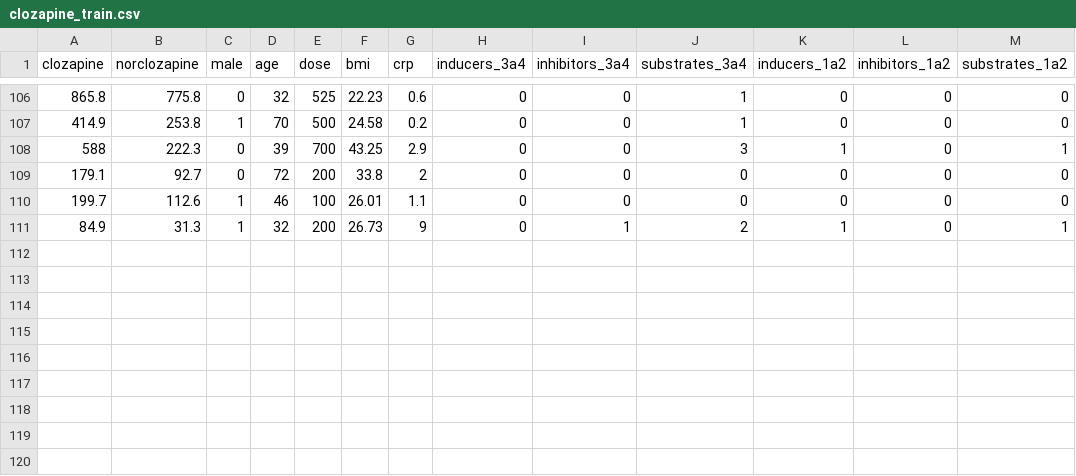
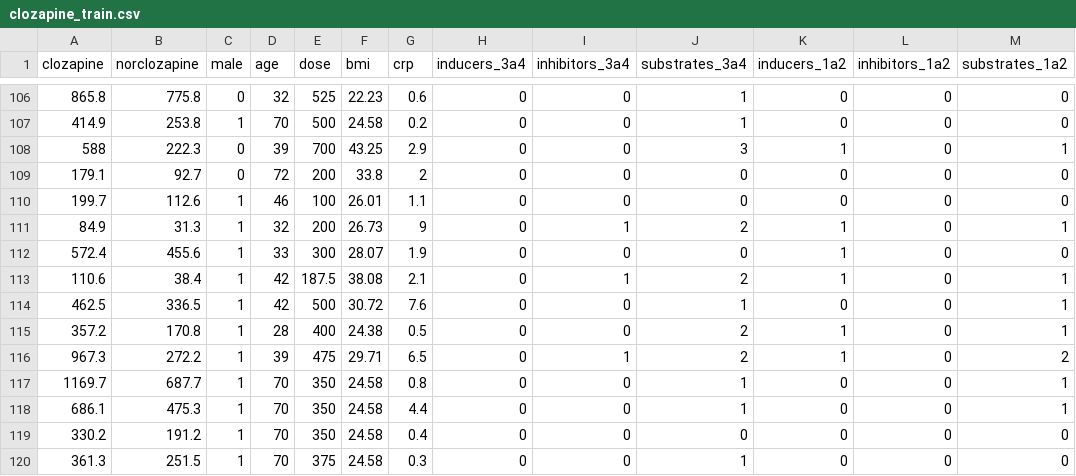
Before and after one commit to JuliaHealth/CloToP.jl, a CSV file: data/clozapine_train.csv, drawn as a sheet; only a part is shown, gaps mark what is left out.

```diff
--- a/data/clozapine_train.csv
+++ b/data/clozapine_train.csv
@@ -111 +111,10 @@ clozapine,norclozapine,male,age,dose,bmi,crp,inducers_3a4,inhibitors_3a4,substra
 84.9,31.3,1,32,200,26.73,9,0,1,2,1,0,1
+572.4,455.6,1,33,300,28.07,1.9,0,0,0,1,0,0
+110.6,38.4,1,42,187.5,38.08,2.1,0,1,2,1,0,1
+462.5,336.5,1,42,500,30.72,7.6,0,0,1,0,0,1
+357.2,170.8,1,28,400,24.38,0.5,0,0,2,1,0,1
+967.3,272.2,1,39,475,29.71,6.5,0,1,2,1,0,2
+1169.7,687.7,1,70,350,24.58,0.8,0,0,1,0,0,1
+686.1,475.3,1,70,350,24.58,4.4,0,0,1,0,0,1
+330.2,191.2,1,70,350,24.58,0.4,0,0,0,0,0,0
+361.3,251.5,1,70,375,24.58,0.3,0,0,1,0,0,0
```
Also changed, not shown: 8 other files.
